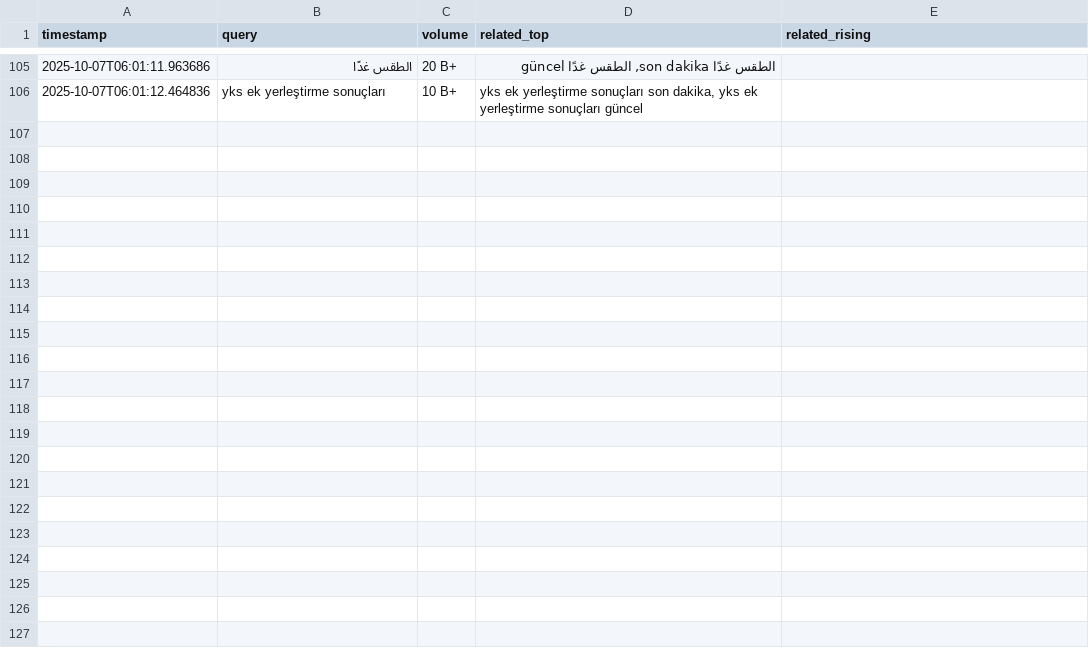
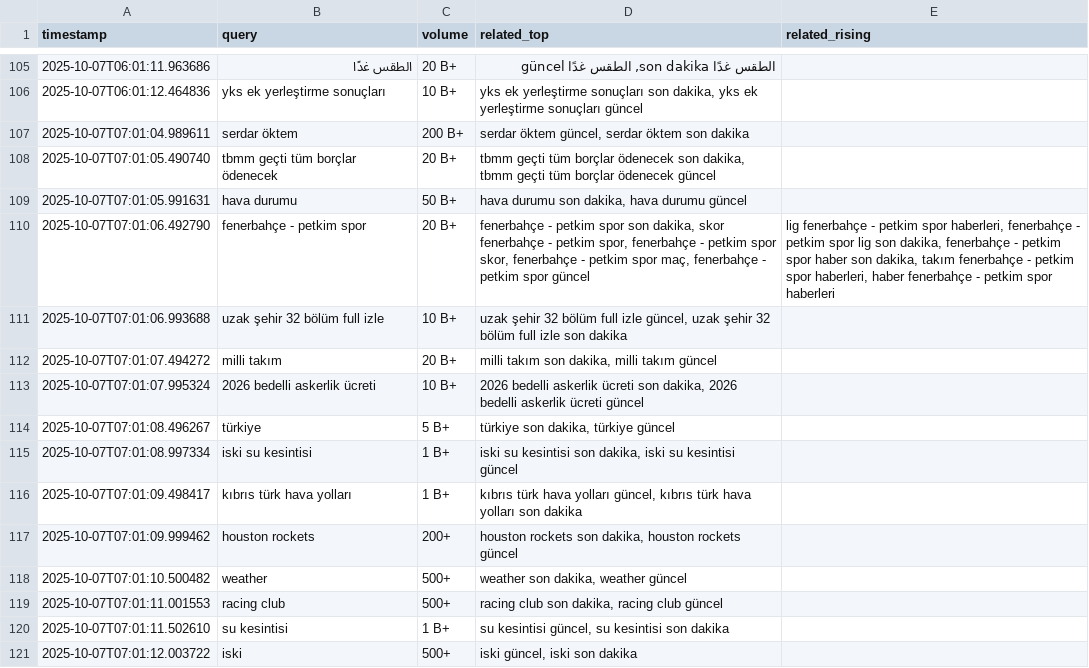
Before and after one commit to igyccmt/trends-scraper, a CSV file: trends_2025-10-07.csv, drawn as a sheet; only a part is shown, gaps mark what is left out; the diff names each change by its address in the sheet, - before the commit and + after, or states it on an @@ line.

```diff
--- a/trends_2025-10-07.csv
+++ b/trends_2025-10-07.csv
+row 107: 2025-10-07T07:01:04.989611 | serdar öktem | 200 B+ | serdar öktem güncel, serdar öktem son dakika
+row 108: 2025-10-07T07:01:05.490740 | tbmm geçti tüm borçlar ödenecek | 20 B+ | tbmm geçti tüm borçlar ödenecek son dakika, tbmm geçti tüm borçlar ödenecek güncel
+row 109: 2025-10-07T07:01:05.991631 | hava durumu | 50 B+ | hava durumu son dakika, hava durumu güncel
+row 110: 2025-10-07T07:01:06.492790 | fenerbahçe - petkim spor | 20 B+ | fenerbahçe - petkim spor son dakika, skor fenerbahçe - petkim spor, fenerbahçe - petkim spor skor, fenerbahçe - petkim spor maç, fenerbahçe - petkim spor güncel | lig fenerbahçe - petkim spor haberleri, fenerbahçe - petkim spor lig son dakika, fenerbahçe - petkim spor haber son dakika, takım fenerbahçe - petkim spor haberleri, haber fenerbahçe - petkim spor haberleri
+row 111: 2025-10-07T07:01:06.993688 | uzak şehir 32 bölüm full izle | 10 B+ | uzak şehir 32 bölüm full izle güncel, uzak şehir 32 bölüm full izle son dakika
+row 112: 2025-10-07T07:01:07.494272 | milli takım | 20 B+ | milli takım son dakika, milli takım güncel
+row 113: 2025-10-07T07:01:07.995324 | 2026 bedelli askerlik ücreti | 10 B+ | 2026 bedelli askerlik ücreti son dakika, 2026 bedelli askerlik ücreti güncel
+row 114: 2025-10-07T07:01:08.496267 | türkiye | 5 B+ | türkiye son dakika, türkiye güncel
+row 115: 2025-10-07T07:01:08.997334 | iski su kesintisi | 1 B+ | iski su kesintisi son dakika, iski su kesintisi güncel
+row 116: 2025-10-07T07:01:09.498417 | kıbrıs türk hava yolları | 1 B+ | kıbrıs türk hava yolları güncel, kıbrıs türk hava yolları son dakika
+row 117: 2025-10-07T07:01:09.999462 | houston rockets | 200+ | houston rockets son dakika, houston rockets güncel
+row 118: 2025-10-07T07:01:10.500482 | weather | 500+ | weather son dakika, weather güncel
+row 119: 2025-10-07T07:01:11.001553 | racing club | 500+ | racing club son dakika, racing club güncel
+row 120: 2025-10-07T07:01:11.502610 | su kesintisi | 1 B+ | su kesintisi güncel, su kesintisi son dakika
+row 121: 2025-10-07T07:01:12.003722 | iski | 500+ | iski güncel, iski son dakika
```
Also changed, not shown: trends.csv.
